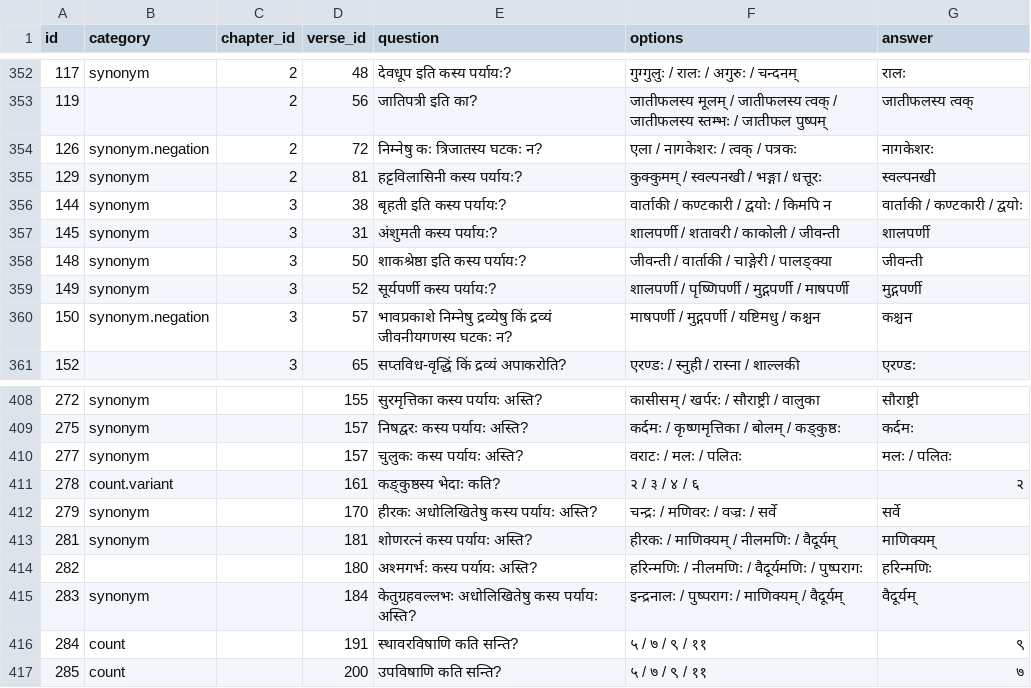
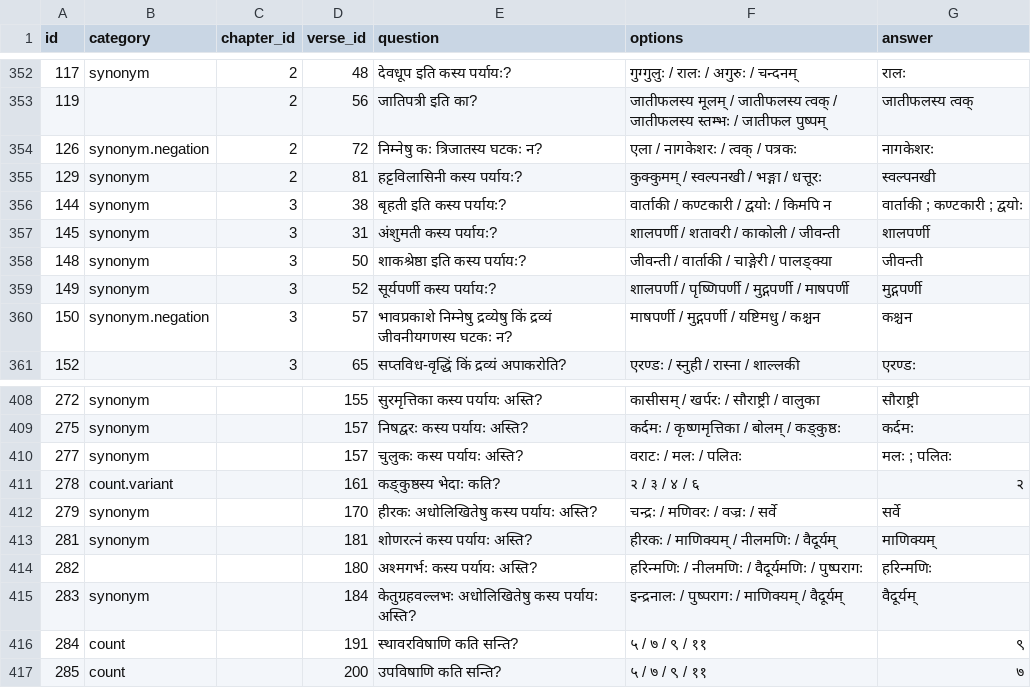
Before and after one commit to mahesh-ak/SktQA, a TSV file: data/Ayurveda Amartam - Dataset.tsv, drawn as a sheet; only a part is shown, gaps mark what is left out; the diff covers the shown part only.

Commit message:
Update: added ; in answers

```diff
--- a/data/Ayurveda Amartam - Dataset.tsv
+++ b/data/Ayurveda Amartam - Dataset.tsv
@@ -355,3 +355,3 @@ id	category	chapter_id	verse_id	question	options	answer
 129	synonym	2	81	हट्टविलासिनी कस्य पर्यायः?	कुक्कुमम् / स्वल्पनखी / भङ्गा / धत्तूरः	स्वल्पनखी
-144	synonym	3	38	बृहती इति कस्य पर्यायः?	वार्ताकी / कण्टकारी / द्वयोः / किमपि न	वार्ताकी / कण्टकारी / द्वयोः
+144	synonym	3	38	बृहती इति कस्य पर्यायः?	वार्ताकी / कण्टकारी / द्वयोः / किमपि न	वार्ताकी ; कण्टकारी ; द्वयोः
 145	synonym	3	31	अंशुमती कस्य पर्यायः?	शालपर्णी / शतावरी / काकोली / जीवन्ती	शालपर्णी
@@ -409,3 +409,3 @@ id	category	chapter_id	verse_id	question	options	answer
 275	synonym		157	निषद्वरः कस्य पर्यायः अस्ति?	कर्दमः / कृष्णमृत्तिका / बोलम् / कङ्कुष्ठः	कर्दमः
-277	synonym		157	चुलुकः कस्य पर्यायः अस्ति?	वराटः / मलः / पलितः	मलः / पलितः
+277	synonym		157	चुलुकः कस्य पर्यायः अस्ति?	वराटः / मलः / पलितः	मलः ; पलितः
 278	count.variant		161	कङ्कुष्ठस्य भेदाः कति?	२ / ३ / ४ / ६	२
```
Also changed, not shown: 13 edited cells elsewhere in this file, data/qa_set/ayurveda.tsv, results/zero_shot/ayurveda_0.tsv, 14 other files.
